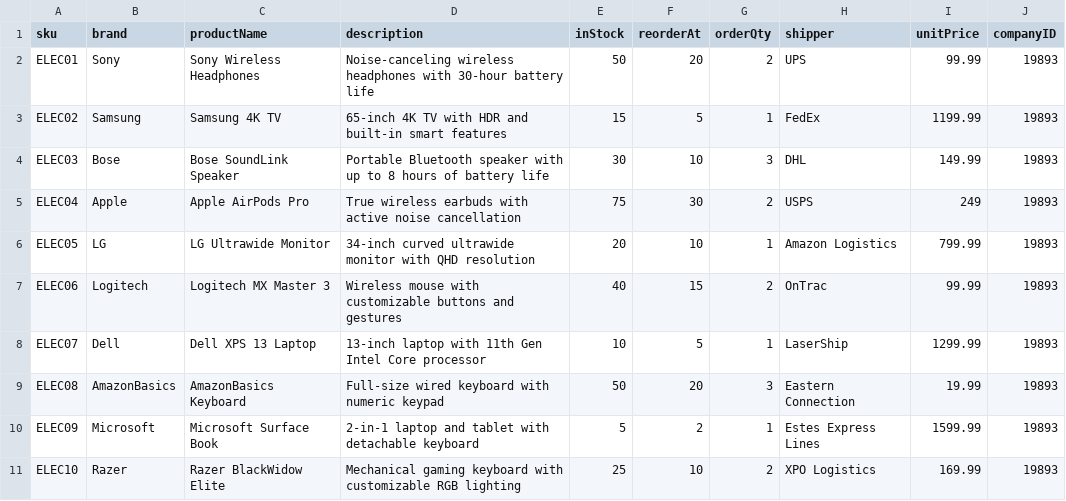
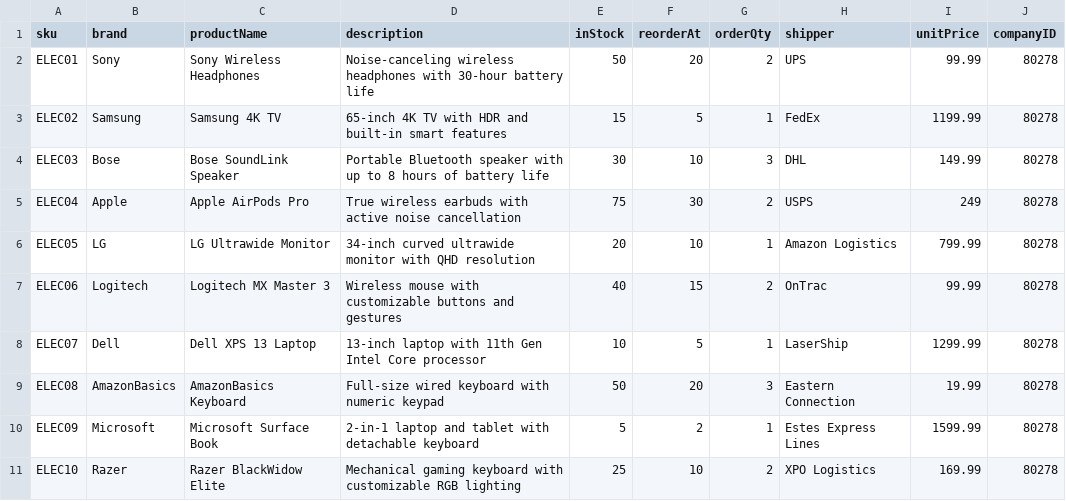
Before and after one commit to DallasSoftwareDevelopersTeamC/DSD_Team_C, a CSV file: server/uploads/Orderly Product Inventory List - V1 - Sheet1 (1).csv, drawn as a sheet.

```diff
--- a/server/uploads/Orderly Product Inventory List - V1 - Sheet1 (1).csv
+++ b/server/uploads/Orderly Product Inventory List - V1 - Sheet1 (1).csv
@@ -1,11 +1,11 @@
 sku,brand,productName,description,inStock,reorderAt,orderQty,shipper,unitPrice,companyID
-ELEC01,Sony,Sony Wireless Headphones,Noise-canceling wireless headphones with 30-hour battery life,50,20,2,UPS,99.99,19893
-ELEC02,Samsung,Samsung 4K TV,65-inch 4K TV with HDR and built-in smart features,15,5,1,FedEx,1199.99,19893
-ELEC03,Bose,Bose SoundLink Speaker,Portable Bluetooth speaker with up to 8 hours of battery life,30,10,3,DHL,149.99,19893
-ELEC04,Apple,Apple AirPods Pro,True wireless earbuds with active noise cancellation,75,30,2,USPS,249,19893
-ELEC05,LG,LG Ultrawide Monitor,34-inch curved ultrawide monitor with QHD resolution,20,10,1,Amazon Logistics,799.99,19893
-ELEC06,Logitech,Logitech MX Master 3,Wireless mouse with customizable buttons and gestures,40,15,2,OnTrac,99.99,19893
-ELEC07,Dell,Dell XPS 13 Laptop,13-inch laptop with 11th Gen Intel Core processor,10,5,1,LaserShip,1299.99,19893
-ELEC08,AmazonBasics,AmazonBasics Keyboard,Full-size wired keyboard with numeric keypad,50,20,3,Eastern Connection,19.99,19893
-ELEC09,Microsoft,Microsoft Surface Book,2-in-1 laptop and tablet with detachable keyboard,5,2,1,Estes Express Lines,1599.99,19893
-ELEC10,Razer,Razer BlackWidow Elite,Mechanical gaming keyboard with customizable RGB lighting,25,10,2,XPO Logistics,169.99,19893
+ELEC01,Sony,Sony Wireless Headphones,Noise-canceling wireless headphones with 30-hour battery life,50,20,2,UPS,99.99,80278
+ELEC02,Samsung,Samsung 4K TV,65-inch 4K TV with HDR and built-in smart features,15,5,1,FedEx,1199.99,80278
+ELEC03,Bose,Bose SoundLink Speaker,Portable Bluetooth speaker with up to 8 hours of battery life,30,10,3,DHL,149.99,80278
+ELEC04,Apple,Apple AirPods Pro,True wireless earbuds with active noise cancellation,75,30,2,USPS,249,80278
+ELEC05,LG,LG Ultrawide Monitor,34-inch curved ultrawide monitor with QHD resolution,20,10,1,Amazon Logistics,799.99,80278
+ELEC06,Logitech,Logitech MX Master 3,Wireless mouse with customizable buttons and gestures,40,15,2,OnTrac,99.99,80278
+ELEC07,Dell,Dell XPS 13 Laptop,13-inch laptop with 11th Gen Intel Core processor,10,5,1,LaserShip,1299.99,80278
+ELEC08,AmazonBasics,AmazonBasics Keyboard,Full-size wired keyboard with numeric keypad,50,20,3,Eastern Connection,19.99,80278
+ELEC09,Microsoft,Microsoft Surface Book,2-in-1 laptop and tablet with detachable keyboard,5,2,1,Estes Express Lines,1599.99,80278
+ELEC10,Razer,Razer BlackWidow Elite,Mechanical gaming keyboard with customizable RGB lighting,25,10,2,XPO Logistics,169.99,80278
```
Also changed, not shown: 3 other files.
